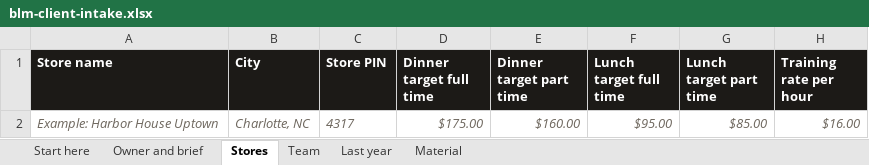
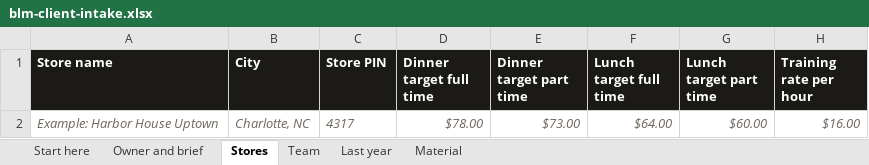
Before and after one commit to jmrt39/blm-platform, an Excel workbook: packages/web/public/templates/blm-client-intake.xlsx, sheet Stores, drawn as a sheet; only a part is shown; values as stored, in another font and other column widths than the file's, no borders; the diff names each change by its address in the sheet, - before the commit and + after, or states it on an @@ line.

Commit message:
Standard program written for each house; sample menu and bar check; handbook and steps of service optional; targets from POS history

```diff
--- a/packages/web/public/templates/blm-client-intake.xlsx (sheet Stores)
+++ b/packages/web/public/templates/blm-client-intake.xlsx (sheet Stores)
-D2 (Dinner target full time): $175.00
+D2 (Dinner target full time): $78.00
-E2 (Dinner target part time): $160.00
+E2 (Dinner target part time): $73.00
-F2 (Lunch target full time): $95.00
+F2 (Lunch target full time): $64.00
-G2 (Lunch target part time): $85.00
+G2 (Lunch target part time): $60.00
```
Also changed, not shown: sheet Material, sheet Start here, 11 other files.
